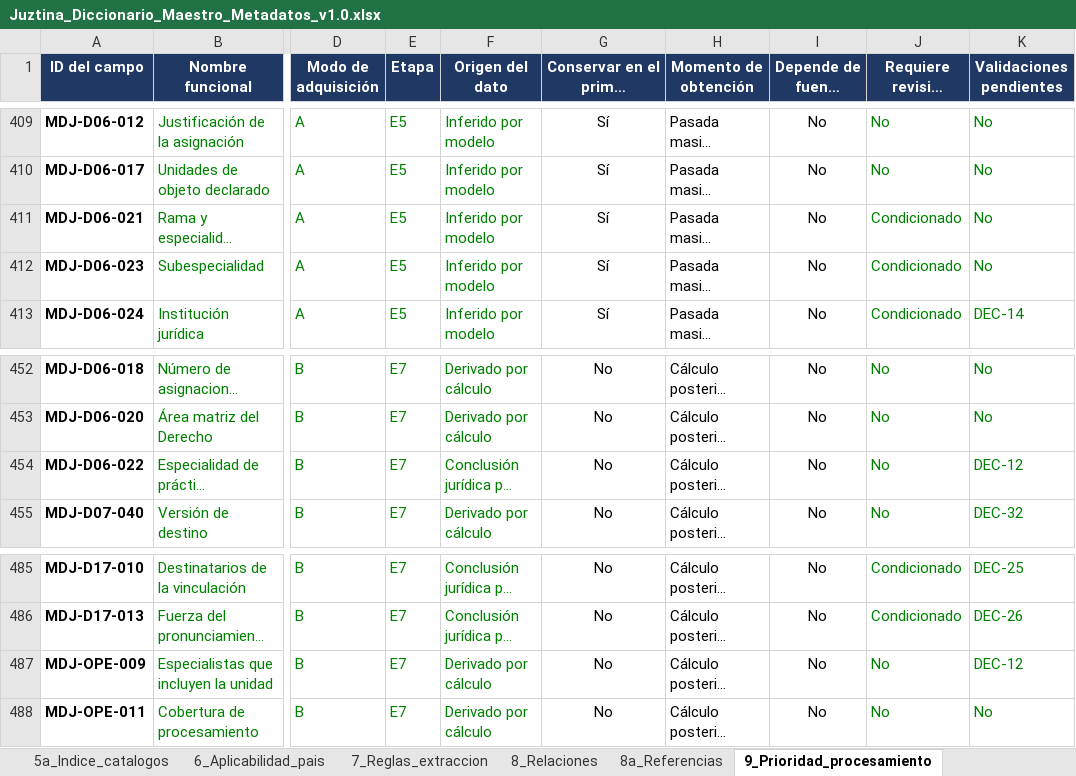
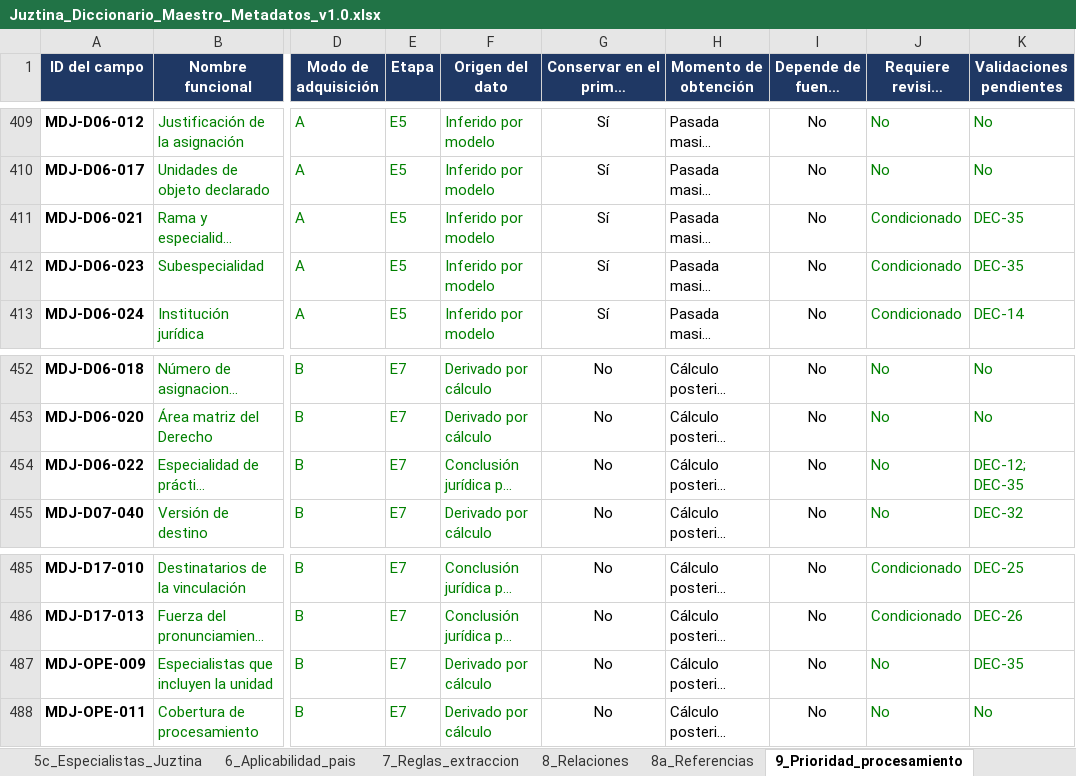
Before and after one commit to Aleaguirresumarriva/Ale, an Excel workbook: etapa2_inventario_metadatos/Juztina_Diccionario_Maestro_Metadatos_v1.0.xlsx, sheet 9_Prioridad_procesamiento, drawn as a sheet; only a part is shown, gaps mark what is left out; long unchanged cells end in …; values as stored, in another font and other column widths than the file's, no borders; the diff names each change by its address in the sheet, - before the commit and + after, or states it on an @@ line.

```diff
--- a/etapa2_inventario_metadatos/Juztina_Diccionario_Maestro_Metadatos_v1.0.xlsx (sheet 9_Prioridad_procesamiento)
+++ b/etapa2_inventario_metadatos/Juztina_Diccionario_Maestro_Metadatos_v1.0.xlsx (sheet 9_Prioridad_procesamiento)
+sheet tab: 5c_Especialistas_Juztina
-K411:K412 (Validaciones pendientes): No
+K411:K412 (Validaciones pendientes): DEC-35
-K454 (Validaciones pendientes): DEC-12
+K454 (Validaciones pendientes): DEC-12; DEC-35
-K487 (Validaciones pendientes): DEC-12
+K487 (Validaciones pendientes): DEC-35
```
Also changed, not shown: sheet 12_Cobertura, sheet 5a_Indice_catalogos, sheet 11_Pendientes, sheet 2_Diccionario_maestro, sheet 1_README, sheet 6_Aplicabilidad_pais, other sheet tabs, 9 other files.
